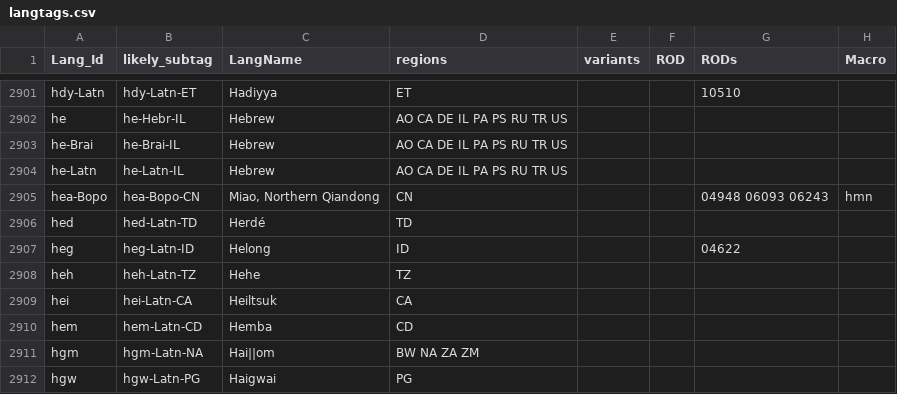
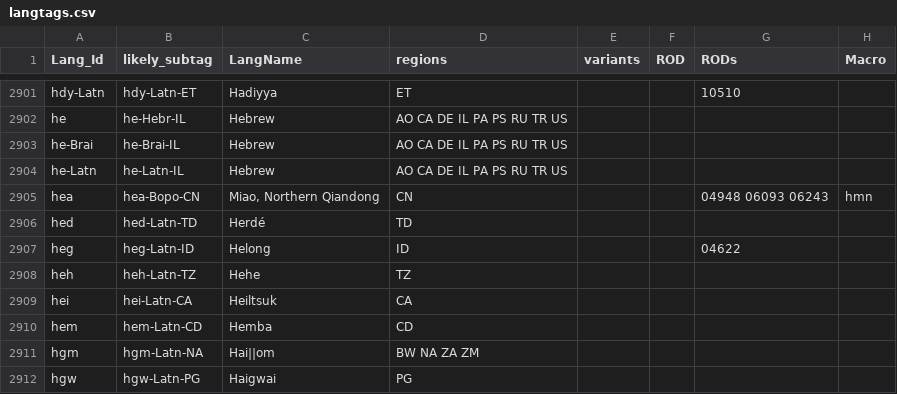
Before and after one commit to silnrsi/langtags, a CSV file: source/langtags.csv, drawn as a sheet; only a part is shown, gaps mark what is left out; the diff names each change by its address in the sheet, - before the commit and + after, or states it on an @@ line.

```diff
--- a/source/langtags.csv
+++ b/source/langtags.csv
-A2905 (Lang_Id): hea-Bopo
+A2905 (Lang_Id): hea
```
Also changed, not shown: 6 other files.
